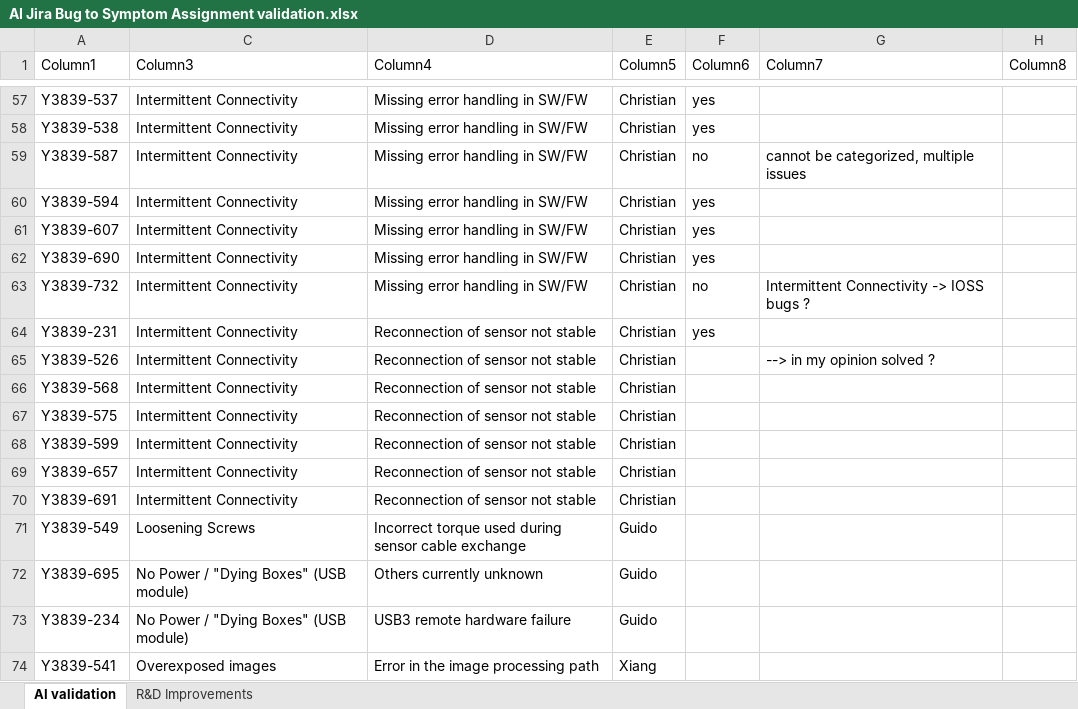
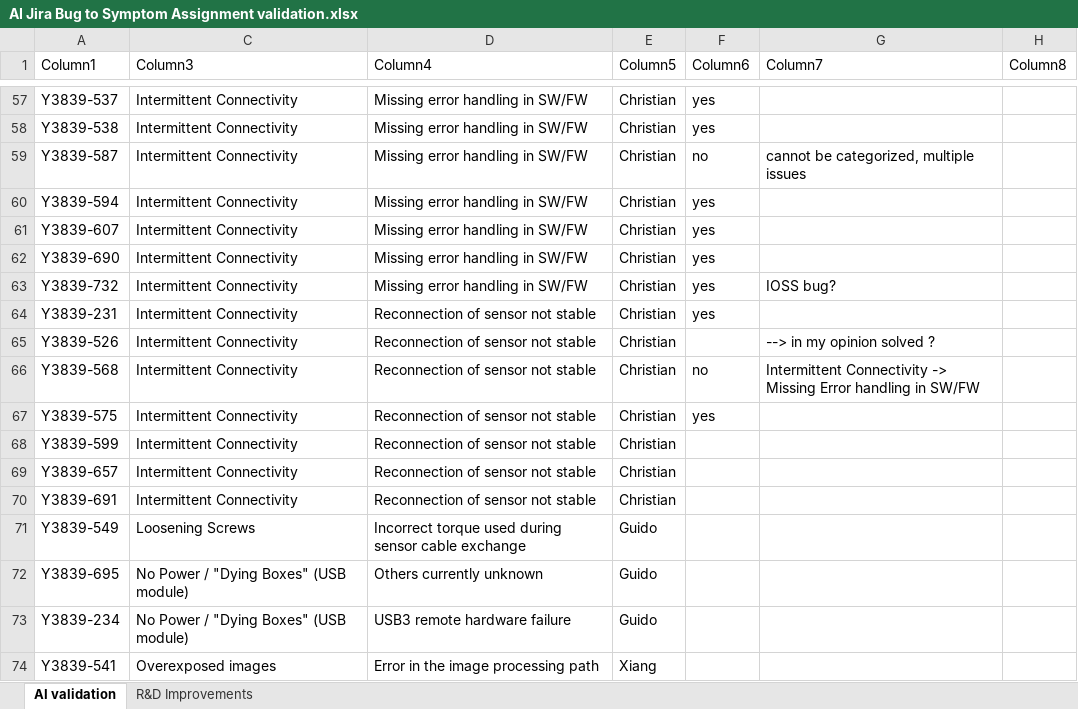
Before and after one commit to ds-christianku/Y3839-IO_Workspace, an Excel workbook: Symptom_Rootcause_Ticket_Evaluation/output/AI Jira Bug to Symptom Assignment validation.xlsx, sheet AI validation, drawn as a sheet; only a part is shown, gaps mark what is left out; values as stored, in another font and other column widths than the file's, no borders; table styles not drawn; the diff covers the shown part only; the diff names each change by its address in the sheet, - before the commit and + after, or states it on an @@ line.

```diff
--- a/Symptom_Rootcause_Ticket_Evaluation/output/AI Jira Bug to Symptom Assignment validation.xlsx (sheet AI validation)
+++ b/Symptom_Rootcause_Ticket_Evaluation/output/AI Jira Bug to Symptom Assignment validation.xlsx (sheet AI validation)
-F63 (Column6): no
+F63 (Column6): yes
-G63 (Column7): Intermittent Connectivity -> IOSS bugs ?
+G63 (Column7): IOSS bug?
-F66 (Column6): (empty)
+F66 (Column6): no
-G66 (Column7): (empty)
+G66 (Column7): Intermittent Connectivity -> Missing Error handling in SW/FW
-F67 (Column6): (empty)
+F67 (Column6): yes
```
Also changed, not shown: 38 edited cells elsewhere in this sheet, 3 other files.
